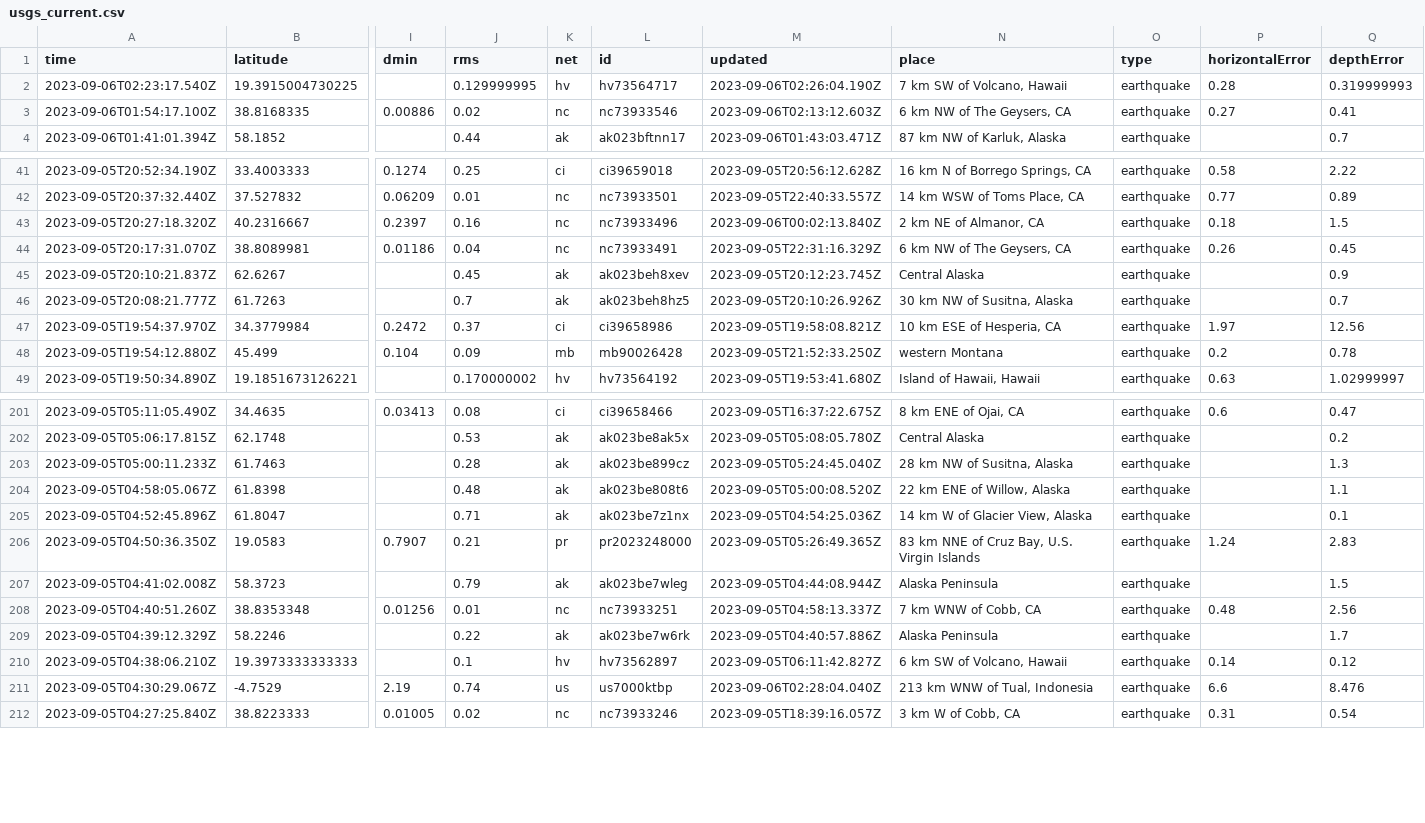
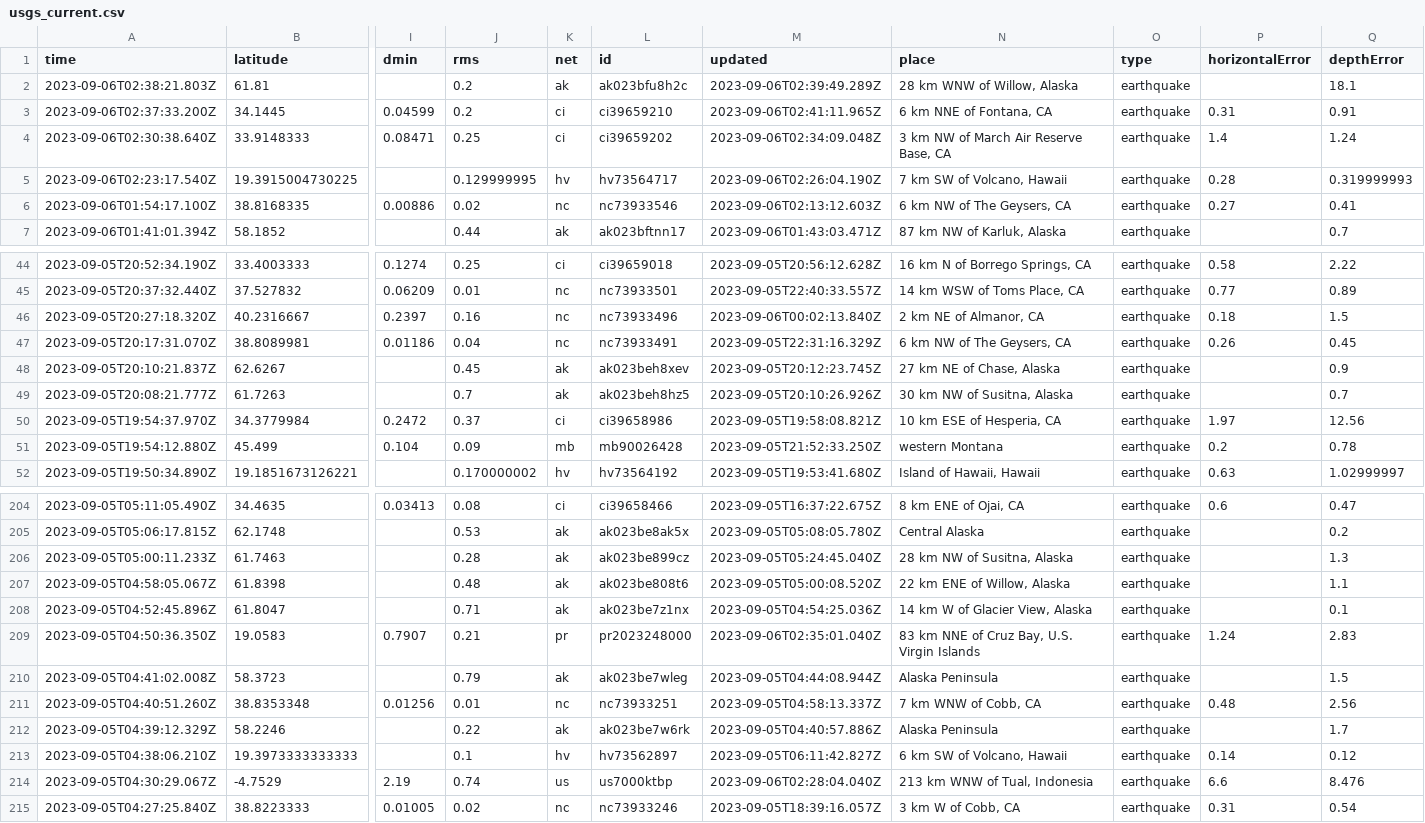
Before and after one commit to carlappen/nicar23-github-actions, a CSV file: usgs_current.csv, drawn as a sheet; only a part is shown, gaps mark what is left out; addresses are those after the commit; rows hold the shown columns only; the diff names each change by its address in the sheet, - before the commit and + after, or states it on an @@ line.

```diff
--- a/usgs_current.csv
+++ b/usgs_current.csv
+row 2: 2023-09-06T02:38:21.803Z | 61.81 |  | 0.2 | ak | ak023bfu8h2c | 2023-09-06T02:39:49.289Z | 28 km WNW of Willow, Alaska | earthquake |  | 18.1
+row 3: 2023-09-06T02:37:33.200Z | 34.1445 | 0.04599 | 0.2 | ci | ci39659210 | 2023-09-06T02:41:11.965Z | 6 km NNE of Fontana, CA | earthquake | 0.31 | 0.91
+row 4: 2023-09-06T02:30:38.640Z | 33.9148333 | 0.08471 | 0.25 | ci | ci39659202 | 2023-09-06T02:34:09.048Z | 3 km NW of March Air Reserve Base, CA | earthquake | 1.4 | 1.24
-N48 (place): Central Alaska
+N48 (place): 27 km NE of Chase, Alaska
-M209 (updated): 2023-09-05T05:26:49.365Z
+M209 (updated): 2023-09-06T02:35:01.040Z
```
